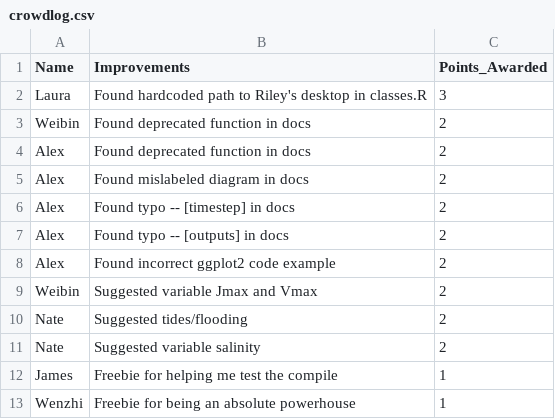
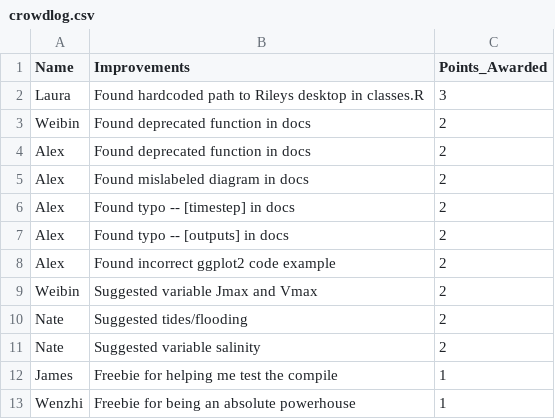
Before and after one commit to RileyLeff/ezSperry-beta, a CSV file: crowdlog.csv, drawn as a sheet.

Commit message:
fixing illegal apostrophe

```diff
--- a/crowdlog.csv
+++ b/crowdlog.csv
@@ -1,3 +1,3 @@
 Name,Improvements,Points_Awarded
-Laura,Found hardcoded path to Riley's desktop in classes.R,3
+Laura,Found hardcoded path to Rileys desktop in classes.R,3
 Weibin,Found deprecated function in docs,2
```
